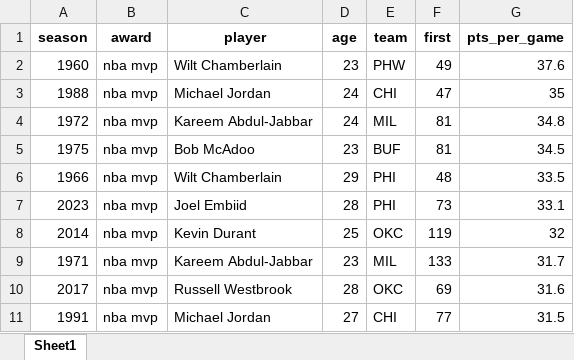
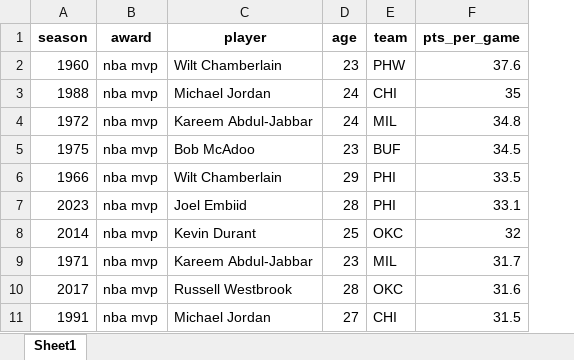
Before and after one commit to Taleb88/NBA-Statistics-1946-Present, an Excel workbook: top_10_nba_mvp_ppg_df.xlsx, sheet Sheet1, drawn as a sheet; values as stored, in another font and other column widths than the file's, no borders; the diff names each change by its address in the sheet, - before the commit and + after, or states it on an @@ line.

```diff
--- a/top_10_nba_mvp_ppg_df.xlsx (sheet Sheet1)
+++ b/top_10_nba_mvp_ppg_df.xlsx (sheet Sheet1)
-column F (first), rows 2-11: 49 | 47 | 81 | 81 | 48 | 73 | 119 | 133 | 69 | 77
```
Also changed, not shown: top_5_nba_mvp_ppg_df.xlsx, 1 other file.
